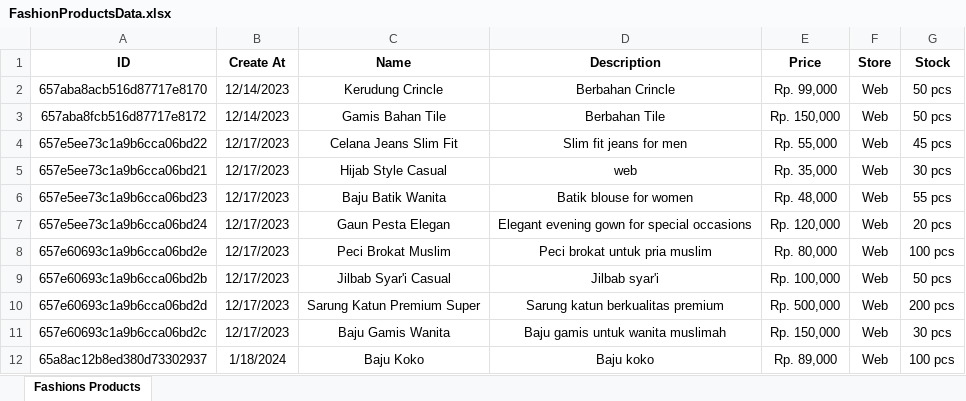
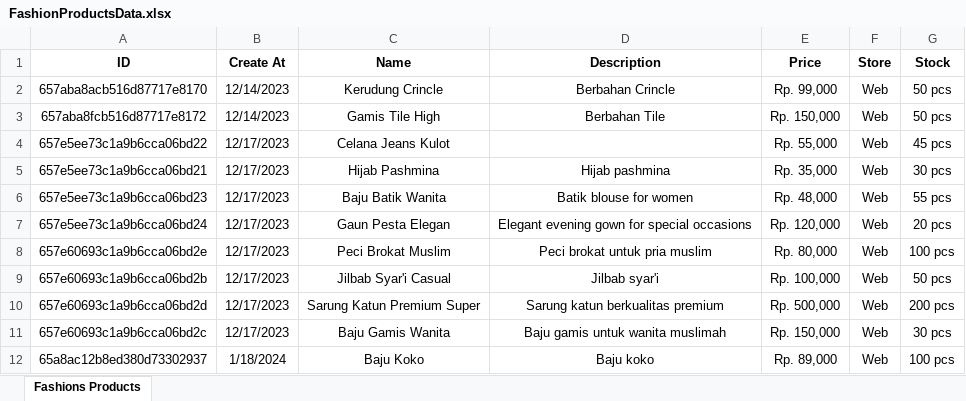
Before and after one commit to Fnz11/rumah-atalla-be, an Excel workbook: src/excel/FashionProductsData.xlsx, sheet Fashions Products, drawn as a sheet; values as stored, in another font and other column widths than the file's, no borders; the diff names each change by its address in the sheet, - before the commit and + after, or states it on an @@ line.

```diff
--- a/src/excel/FashionProductsData.xlsx (sheet Fashions Products)
+++ b/src/excel/FashionProductsData.xlsx (sheet Fashions Products)
-C3 (Name): Gamis Bahan Tile
+C3 (Name): Gamis Tile High
-C4 (Name): Celana Jeans Slim Fit
+C4 (Name): Celana Jeans Kulot
-D4 (Description): Slim fit jeans for men
+D4 (Description): (empty)
-C5 (Name): Hijab Style Casual
+C5 (Name): Hijab Pashmina
-D5 (Description): web
+D5 (Description): Hijab pashmina
```
Also changed, not shown: src/excel/FashionsTransactions.xlsx, src/excel/UsersData.xlsx, 3 other files.
